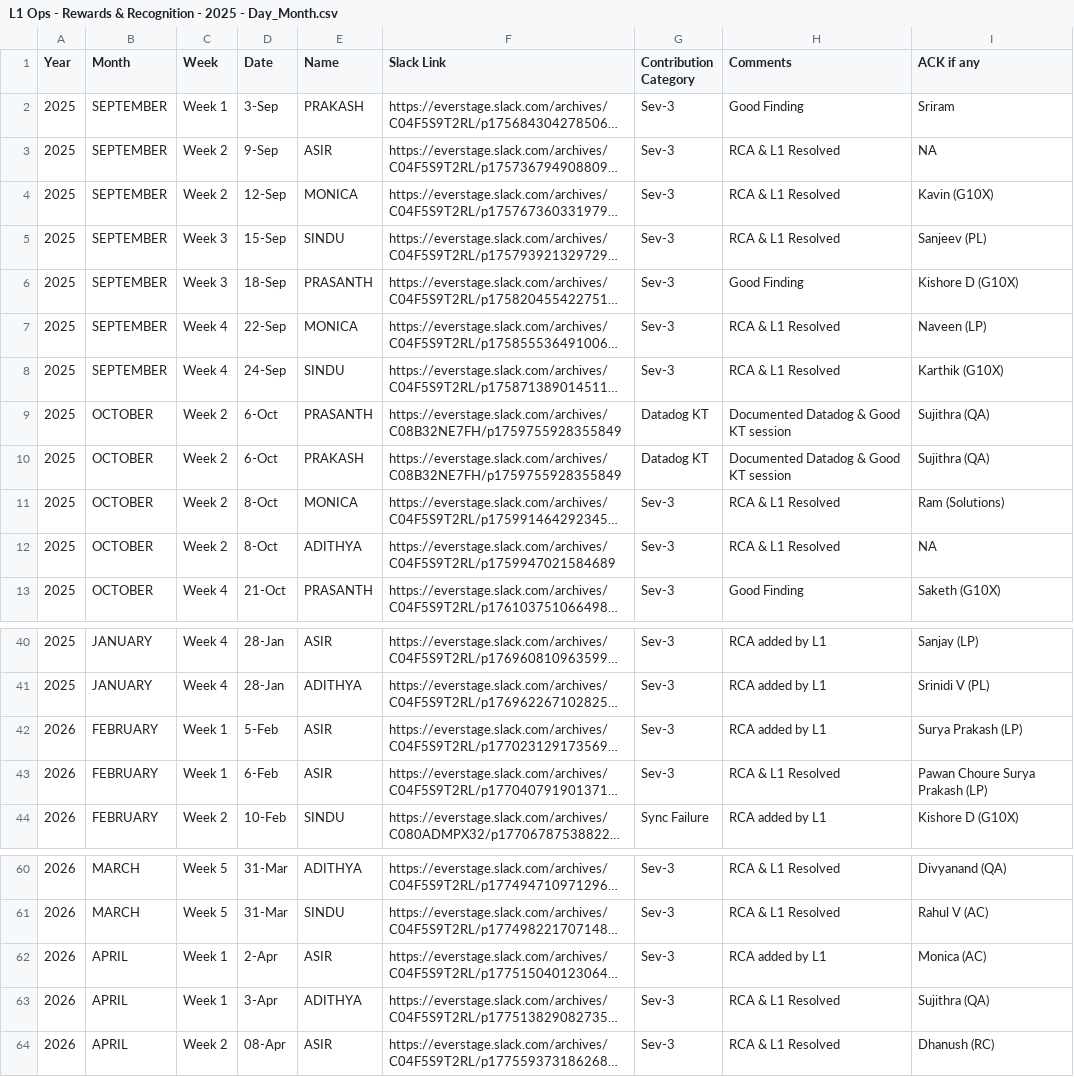
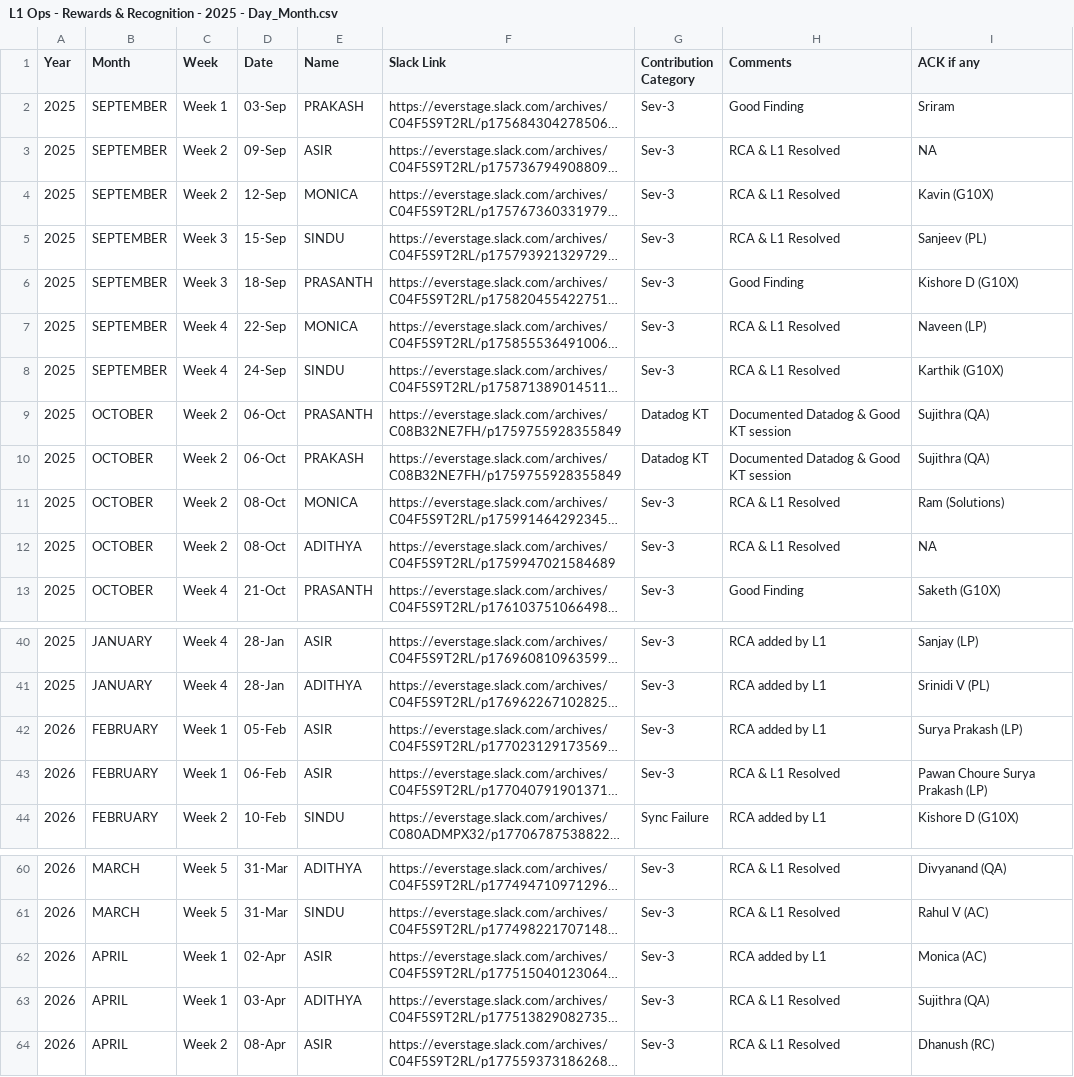
Before and after one commit to Raghul233/rr-dashboard, a CSV file: L1 Ops - Rewards & Recognition - 2025 - Day_Month.csv, drawn as a sheet; only a part is shown, gaps mark what is left out; long unchanged cells end in …; the diff names each change by its address in the sheet, - before the commit and + after, or states it on an @@ line.

Commit message:
Update L1 Ops - Rewards & Recognition - 2025 - Day_Month.csv

```diff
--- a/L1 Ops - Rewards & Recognition - 2025 - Day_Month.csv
+++ b/L1 Ops - Rewards & Recognition - 2025 - Day_Month.csv
-D2 (Date): 3-Sep
+D2 (Date): 03-Sep
-D3 (Date): 9-Sep
+D3 (Date): 09-Sep
-D9:D10 (Date): 6-Oct
+D9:D10 (Date): 06-Oct
-D11:D12 (Date): 8-Oct
+D11:D12 (Date): 08-Oct
-D42 (Date): 5-Feb
+D42 (Date): 05-Feb
-D43 (Date): 6-Feb
+D43 (Date): 06-Feb
-D62 (Date): 2-Apr
+D62 (Date): 02-Apr
-D63 (Date): 3-Apr
+D63 (Date): 03-Apr
```
